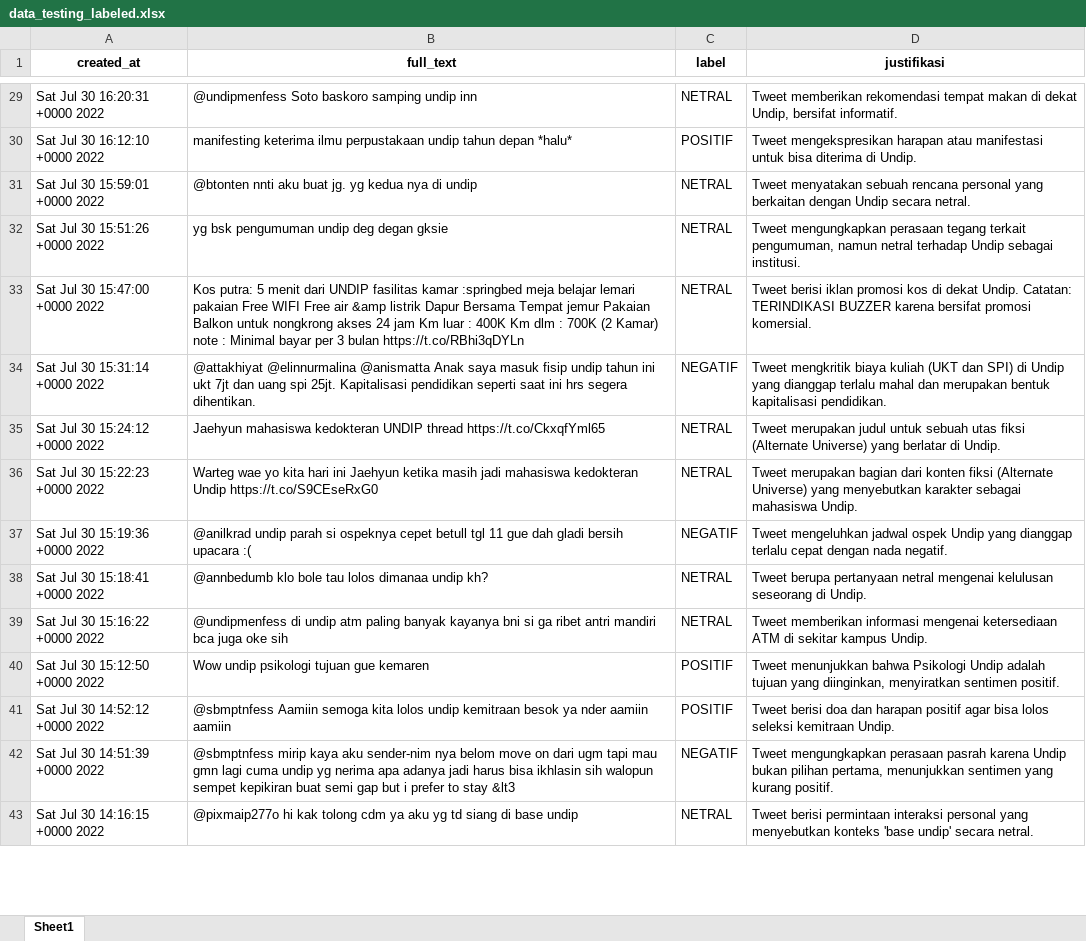
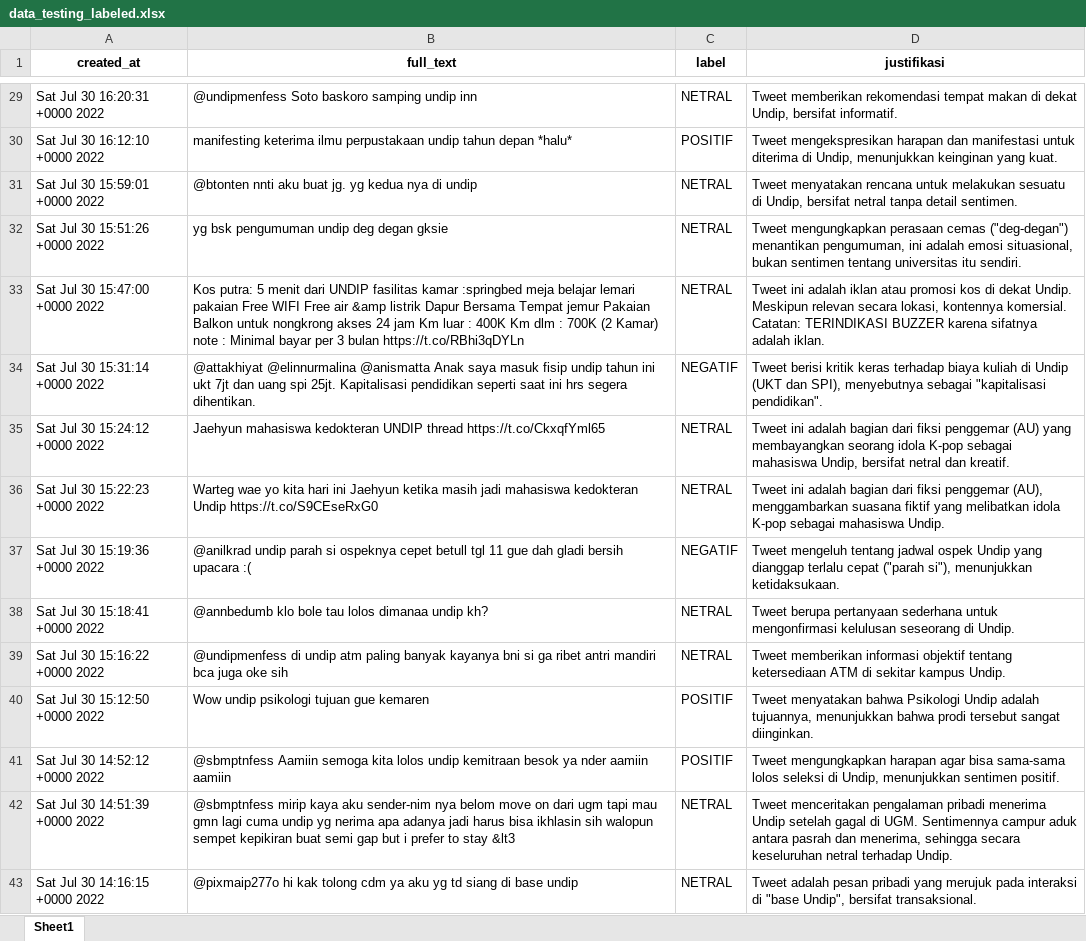
Before and after one commit to muhffikkri/auto-labeling-data-text-aistudio, an Excel workbook: results/data_testing_labeled.xlsx, sheet Sheet1, drawn as a sheet; only a part is shown, gaps mark what is left out; values as stored, in another font and other column widths than the file's, no borders; the diff covers the shown part only; the diff names each change by its address in the sheet, - before the commit and + after, or states it on an @@ line.

```diff
--- a/results/data_testing_labeled.xlsx (sheet Sheet1)
+++ b/results/data_testing_labeled.xlsx (sheet Sheet1)
-D30 (justifikasi): …mengekspresikan harapan atau manifestasi untuk bisa diterima di Undip.
+D30 (justifikasi): …mengekspresikan harapan dan manifestasi untuk diterima di Undip, menunjukkan keinginan yang kuat.
-D31 (justifikasi): Tweet menyatakan sebuah rencana personal yang berkaitan dengan Undip secara netral.
+D31 (justifikasi): Tweet menyatakan rencana untuk melakukan sesuatu di Undip, bersifat netral tanpa detail sentimen.
-D32 (justifikasi): …mengungkapkan perasaan tegang terkait pengumuman, namun netral terhadap Undip sebagai institusi.
+D32 (justifikasi): …mengungkapkan perasaan cemas ("deg-degan") menantikan pengumuman, ini adalah emosi situasional, bukan sentimen tentang universitas itu sendiri.
-D33 (justifikasi): Tweet berisi iklan promosi kos di dekat Undip. Catatan: TERINDIKASI BUZZER karena bersifat promosi komersial.
+D33 (justifikasi): Tweet ini adalah iklan atau promosi kos di dekat Undip. Meskipun relevan secara lokasi, kontennya komersial. Catatan: TERINDIKASI BUZZER karena sifatnya adalah iklan.
-D34 (justifikasi): Tweet mengkritik biaya kuliah (UKT dan SPI) di Undip yang dianggap terlalu mahal dan merupakan bentuk kapitalisasi pendidikan.
+D34 (justifikasi): Tweet berisi kritik keras terhadap biaya kuliah di Undip (UKT dan SPI), menyebutnya sebagai "kapitalisasi pendidikan".
-D35 (justifikasi): Tweet merupakan judul untuk sebuah utas fiksi (Alternate Universe) yang berlatar di Undip.
+D35 (justifikasi): Tweet ini adalah bagian dari fiksi penggemar (AU) yang membayangkan seorang idola K-pop sebagai mahasiswa Undip, bersifat netral dan kreatif.
-D36 (justifikasi): Tweet merupakan bagian dari konten fiksi (Alternate Universe) yang menyebutkan karakter sebagai mahasiswa…
+D36 (justifikasi): Tweet ini adalah bagian dari fiksi penggemar (AU), menggambarkan suasana fiktif yang melibatkan idola K-pop sebagai mahasiswa…
-D37 (justifikasi): Tweet mengeluhkan jadwal ospek Undip yang dianggap terlalu cepat dengan nada negatif.
+D37 (justifikasi): Tweet mengeluh tentang jadwal ospek Undip yang dianggap terlalu cepat ("parah si"), menunjukkan ketidaksukaan.
-D38 (justifikasi): …berupa pertanyaan netral mengenai kelulusan seseorang…
+D38 (justifikasi): …berupa pertanyaan sederhana untuk mengonfirmasi kelulusan seseorang…
-D39 (justifikasi): …memberikan informasi mengenai ketersediaan ATM…
+D39 (justifikasi): …memberikan informasi objektif tentang ketersediaan ATM…
-D40 (justifikasi): Tweet menunjukkan bahwa Psikologi Undip adalah tujuan yang diinginkan, menyiratkan sentimen positif.
+D40 (justifikasi): Tweet menyatakan bahwa Psikologi Undip adalah tujuannya, menunjukkan bahwa prodi tersebut sangat diinginkan.
-D41 (justifikasi): Tweet berisi doa dan harapan positif agar bisa lolos seleksi kemitraan Undip.
+D41 (justifikasi): Tweet mengungkapkan harapan agar bisa sama-sama lolos seleksi di Undip, menunjukkan sentimen positif.
-C42 (label): NEGATIF
+C42 (label): NETRAL
-D42 (justifikasi): Tweet mengungkapkan perasaan pasrah karena Undip bukan pilihan pertama, menunjukkan sentimen yang kurang positif.
+D42 (justifikasi): Tweet menceritakan pengalaman pribadi menerima Undip setelah gagal di UGM. Sentimennya campur aduk antara pasrah dan menerima, sehingga secara keseluruhan netral terhadap Undip.
-D43 (justifikasi): Tweet berisi permintaan interaksi personal yang menyebutkan konteks 'base undip' secara netral.
+D43 (justifikasi): Tweet adalah pesan pribadi yang merujuk pada interaksi di "base Undip", bersifat transaksional.
```
Also changed, not shown: 641 edited cells elsewhere in this sheet, 5 other files.
